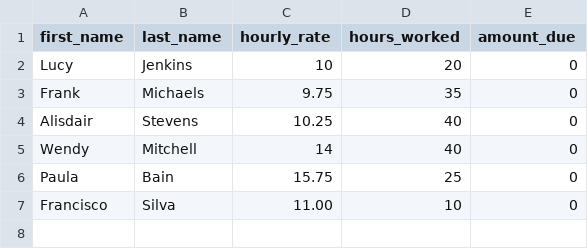
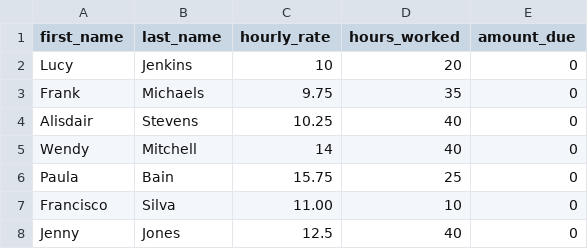
Before and after one commit to ED1978/csv_file_handling_python_oop, a CSV file: employees.csv, drawn as a sheet; the diff names each change by its address in the sheet, - before the commit and + after, or states it on an @@ line.

Commit message:
Can Append New employee to csv file

```diff
--- a/employees.csv
+++ b/employees.csv
+row 8: Jenny | Jones | 12.5 | 40 | 0
```
Also changed, not shown: 1 other file.
